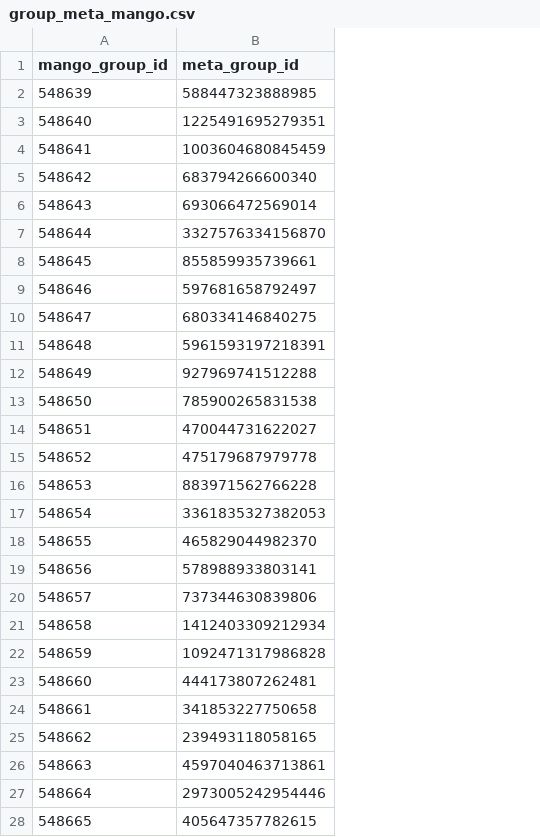
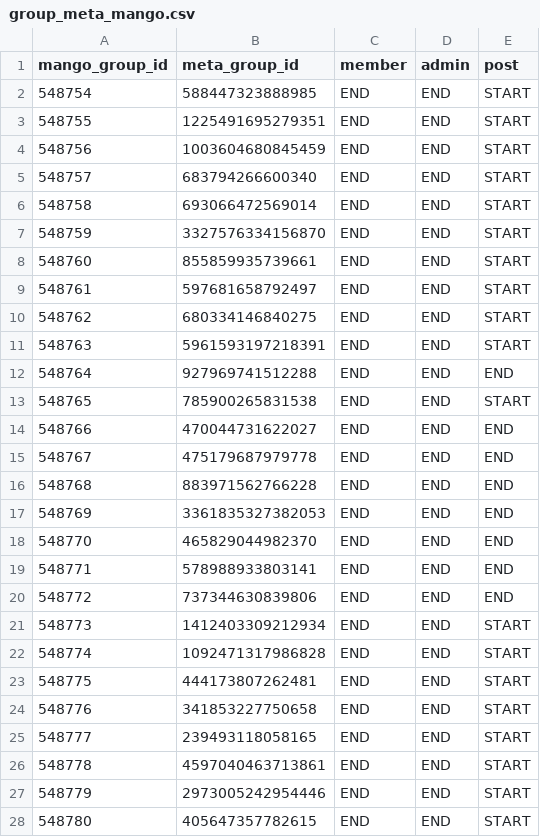
Before and after one commit to ankuratmango/WorkPlaceImportToMangoApps, a CSV file: WorkPlaceImportToMangoApps/importdata/group_meta_mango.csv, drawn as a sheet; only a part is shown; the diff covers the shown part only; the diff names each change by its address in the sheet, - before the commit and + after, or states it on an @@ line.

```diff
--- a/WorkPlaceImportToMangoApps/importdata/group_meta_mango.csv
+++ b/WorkPlaceImportToMangoApps/importdata/group_meta_mango.csv
+column C (member), rows 2-28: all END
+column D (admin), rows 2-28: all END
+column E (post), rows 2-28: START | START | START | START | START | START | START | START | START | START | END | START | END | END | END | END | END | END | END | START | START | START | START | START | START | START | START
-A2 (mango_group_id): 548639
+A2 (mango_group_id): 548754
-A3 (mango_group_id): 548640
+A3 (mango_group_id): 548755
-A4 (mango_group_id): 548641
+A4 (mango_group_id): 548756
-A5 (mango_group_id): 548642
+A5 (mango_group_id): 548757
-A6 (mango_group_id): 548643
+A6 (mango_group_id): 548758
-A7 (mango_group_id): 548644
+A7 (mango_group_id): 548759
-A8 (mango_group_id): 548645
+A8 (mango_group_id): 548760
-A9 (mango_group_id): 548646
+A9 (mango_group_id): 548761
-A10 (mango_group_id): 548647
+A10 (mango_group_id): 548762
-A11 (mango_group_id): 548648
+A11 (mango_group_id): 548763
-A12 (mango_group_id): 548649
+A12 (mango_group_id): 548764
-A13 (mango_group_id): 548650
+A13 (mango_group_id): 548765
-A14 (mango_group_id): 548651
+A14 (mango_group_id): 548766
-A15 (mango_group_id): 548652
+A15 (mango_group_id): 548767
-A16 (mango_group_id): 548653
+A16 (mango_group_id): 548768
-A17 (mango_group_id): 548654
+A17 (mango_group_id): 548769
-A18 (mango_group_id): 548655
+A18 (mango_group_id): 548770
-A19 (mango_group_id): 548656
+A19 (mango_group_id): 548771
-A20 (mango_group_id): 548657
+A20 (mango_group_id): 548772
-A21 (mango_group_id): 548658
+A21 (mango_group_id): 548773
-A22 (mango_group_id): 548659
+A22 (mango_group_id): 548774
-A23 (mango_group_id): 548660
+A23 (mango_group_id): 548775
-A24 (mango_group_id): 548661
+A24 (mango_group_id): 548776
-A25 (mango_group_id): 548662
+A25 (mango_group_id): 548777
-A26 (mango_group_id): 548663
+A26 (mango_group_id): 548778
-A27 (mango_group_id): 548664
+A27 (mango_group_id): 548779
-A28 (mango_group_id): 548665
+A28 (mango_group_id): 548780
```
Also changed, not shown: 50 edited cells elsewhere in this file, 5 other files.
